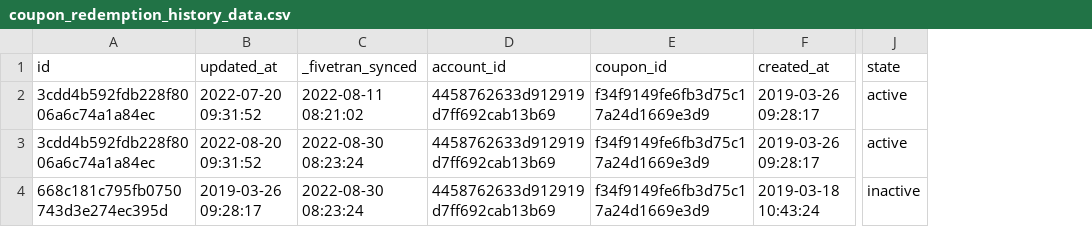
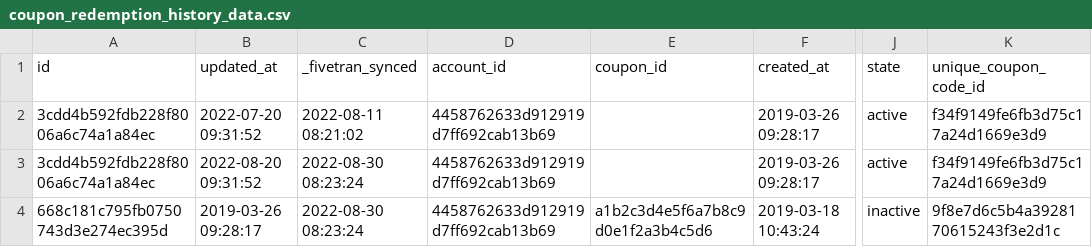
Before and after one commit to fivetran/dbt_recurly, a CSV file: integration_tests/seeds/coupon_redemption_history_data.csv, drawn as a sheet; only a part is shown, gaps mark what is left out; the diff names each change by its address in the sheet, - before the commit and + after, or states it on an @@ line.

```diff
--- a/integration_tests/seeds/coupon_redemption_history_data.csv
+++ b/integration_tests/seeds/coupon_redemption_history_data.csv
+column K (unique_coupon_code_id), rows 2-4: f34f9149fe6fb3d75c17a24d1669e3d9 | f34f9149fe6fb3d75c17a24d1669e3d9 | 9f8e7d6c5b4a3928170615243f3e2d1c
-E2:E3 (coupon_id): f34f9149fe6fb3d75c17a24d1669e3d9
+E2:E3 (coupon_id): (empty)
-E4 (coupon_id): f34f9149fe6fb3d75c17a24d1669e3d9
+E4 (coupon_id): a1b2c3d4e5f6a7b8c9d0e1f2a3b4c5d6
```
Also changed, not shown: 12 other files.
